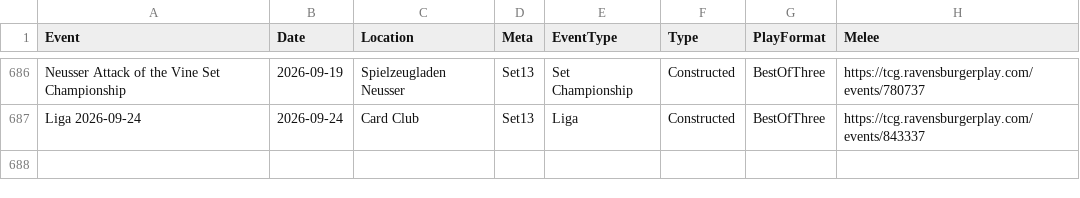
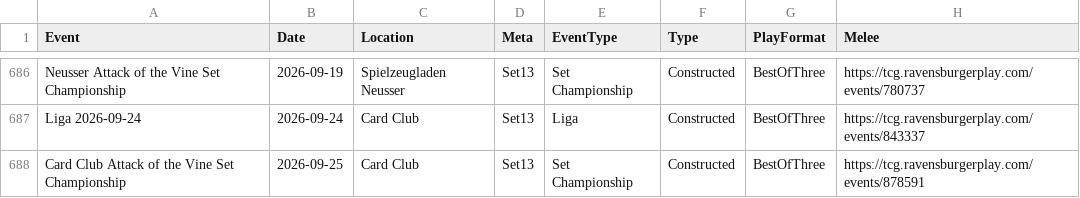
Before and after one commit to shinobi64/lorcana, a CSV file: results/events.csv, drawn as a sheet; only a part is shown, gaps mark what is left out.

```diff
--- a/results/events.csv
+++ b/results/events.csv
@@ -687 +687,2 @@ Neusser Attack of the Vine Set Championship,2026-09-19,Spielzeugladen Neusser,Se
 Liga 2026-09-24,2026-09-24,Card Club,Set13,Liga,Constructed,BestOfThree,https://tcg.ravensburgerplay.com/events/843337
+Card Club Attack of the Vine Set Championship,2026-09-25,Card Club,Set13,Set Championship,Constructed,BestOfThree,https://tcg.ravensburgerplay.com/events/878591
```
Also changed, not shown: results/eventdetails.csv, results/eventresults.csv, 3 other files.
